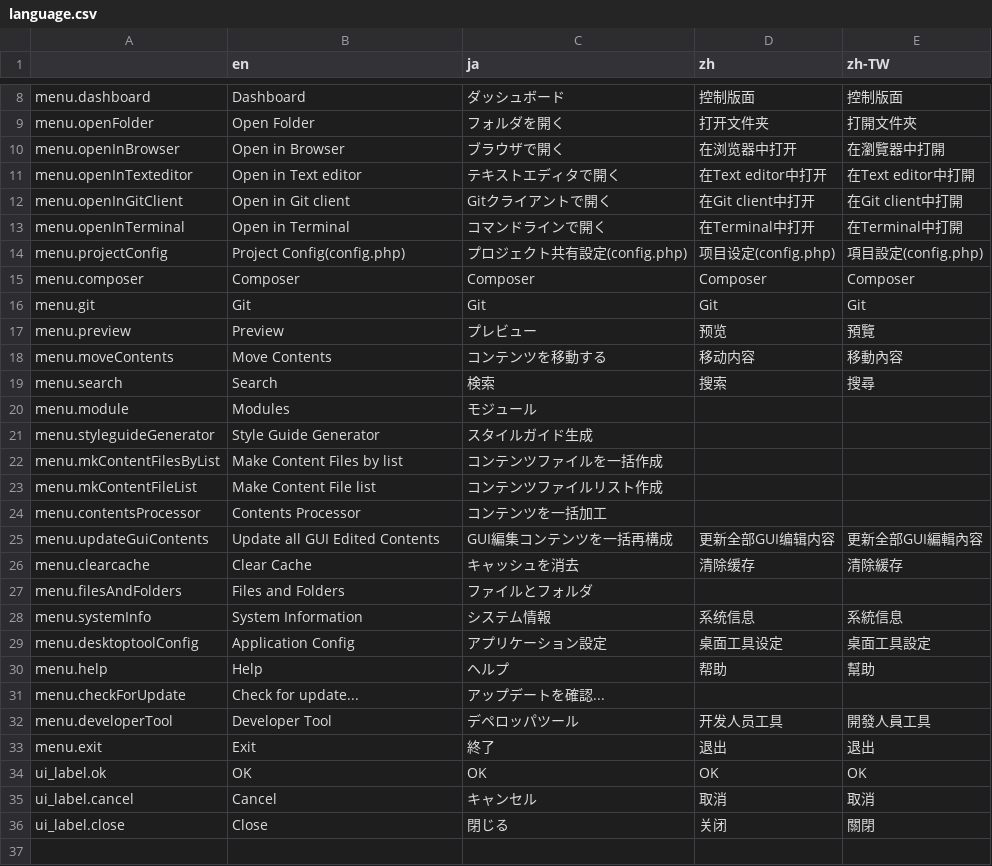
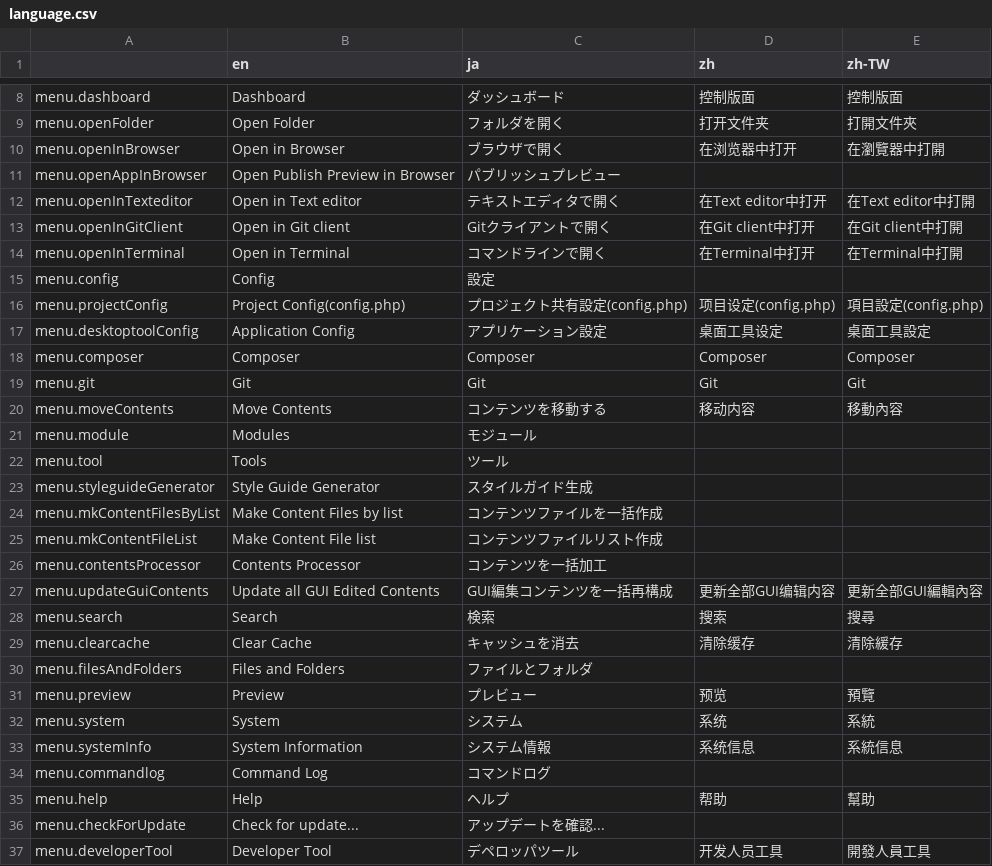
Before and after one commit to pickles2/pickles2desktoptool, a CSV file: app/common/language/language.csv, drawn as a sheet; only a part is shown, gaps mark what is left out; the shorter side is filled out with more unchanged rows.

```diff
--- a/app/common/language/language.csv
+++ b/app/common/language/language.csv
@@ -10,2 +10,3 @@ menu.openFolder,Open Folder,フォルダを開く,打开文件夹,打開文件
 menu.openInBrowser,Open in Browser,ブラウザで開く,在浏览器中打开,在瀏覽器中打開
+menu.openAppInBrowser,Open Publish Preview in Browser,パブリッシュプレビュー,,
 menu.openInTexteditor,Open in Text editor,テキストエディタで開く,在Text editor中打开,在Text editor中打開
@@ -13,9 +14,10 @@ menu.openInGitClient,Open in Git client,Gitクライアントで開く,在Git cl
 menu.openInTerminal,Open in Terminal,コマンドラインで開く,在Terminal中打开,在Terminal中打開
+menu.config,"Config",設定,,
 menu.projectConfig,Project Config(config.php),プロジェクト共有設定(config.php),项目设定(config.php),項目設定(config.php)
+menu.desktoptoolConfig,"Application Config","アプリケーション設定",桌面工具设定,桌面工具設定
 menu.composer,Composer,Composer,Composer,Composer
 menu.git,Git,Git,Git,Git
-menu.preview,Preview,プレビュー,预览,預覽
 menu.moveContents,Move Contents,コンテンツを移動する,移动内容,移動內容
-menu.search,Search,検索,搜索,搜尋
 menu.module,Modules,モジュール,,
+menu.tool,"Tools",ツール,,
 menu.styleguideGenerator,"Style Guide Generator",スタイルガイド生成,,
@@ -25,6 +27,9 @@ menu.contentsProcessor,Contents Processor,コンテンツを一括加工,,
 menu.updateGuiContents,Update all GUI Edited Contents,GUI編集コンテンツを一括再構成,更新全部GUI编辑内容,更新全部GUI編輯內容
+menu.search,Search,検索,搜索,搜尋
 menu.clearcache,Clear Cache,キャッシュを消去,清除缓存,清除緩存
 menu.filesAndFolders,Files and Folders,ファイルとフォルダ,,
+menu.preview,Preview,プレビュー,预览,預覽
+menu.system,System,システム,系统,系統
 menu.systemInfo,System Information,システム情報,系统信息,系統信息
-menu.desktoptoolConfig,"Application Config","アプリケーション設定",桌面工具设定,桌面工具設定
+menu.commandlog,Command Log,コマンドログ,,
 menu.help,Help,ヘルプ,帮助,幫助
```
Also changed, not shown: 1 other file.
